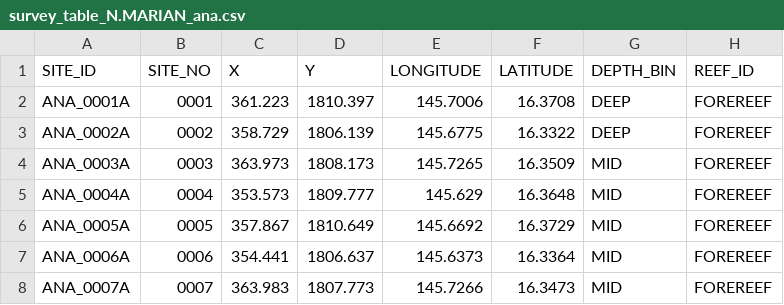
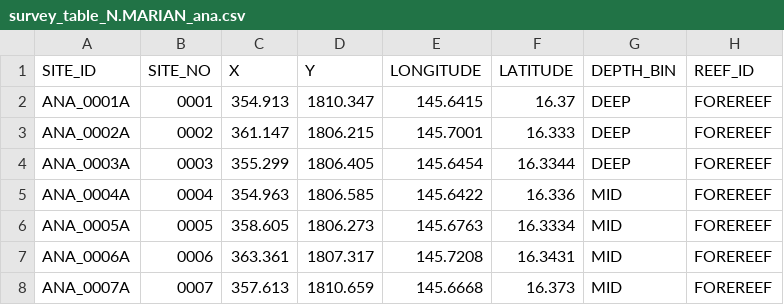
Before and after one commit to krtanaka/ncrmp_common_map, a CSV file: outputs/tables/survey_table_N.MARIAN_ana.csv, drawn as a sheet; only a part is shown; the diff covers the shown part only.

```diff
--- a/outputs/tables/survey_table_N.MARIAN_ana.csv
+++ b/outputs/tables/survey_table_N.MARIAN_ana.csv
@@ -1,8 +1,8 @@
 SITE_ID,SITE_NO,X,Y,LONGITUDE,LATITUDE,DEPTH_BIN,REEF_ID
-ANA_0001A,0001,361.223,1810.397,145.7006,16.3708,DEEP,FOREREEF
-ANA_0002A,0002,358.729,1806.139,145.6775,16.3322,DEEP,FOREREEF
-ANA_0003A,0003,363.973,1808.173,145.7265,16.3509,MID,FOREREEF
-ANA_0004A,0004,353.573,1809.777,145.629,16.3648,MID,FOREREEF
-ANA_0005A,0005,357.867,1810.649,145.6692,16.3729,MID,FOREREEF
-ANA_0006A,0006,354.441,1806.637,145.6373,16.3364,MID,FOREREEF
-ANA_0007A,0007,363.983,1807.773,145.7266,16.3473,MID,FOREREEF
+ANA_0001A,0001,354.913,1810.347,145.6415,16.37,DEEP,FOREREEF
+ANA_0002A,0002,361.147,1806.215,145.7001,16.333,DEEP,FOREREEF
+ANA_0003A,0003,355.299,1806.405,145.6454,16.3344,DEEP,FOREREEF
+ANA_0004A,0004,354.963,1806.585,145.6422,16.336,MID,FOREREEF
+ANA_0005A,0005,358.605,1806.273,145.6763,16.3334,MID,FOREREEF
+ANA_0006A,0006,363.361,1807.317,145.7208,16.3431,MID,FOREREEF
+ANA_0007A,0007,357.613,1810.659,145.6668,16.373,MID,FOREREEF
```
Also changed, not shown: 20 edited cells elsewhere in this file, outputs/tables/survey_table_N.MARIAN_asc.csv, outputs/tables/survey_table_N.MARIAN_fdp.csv, 39 other files.
